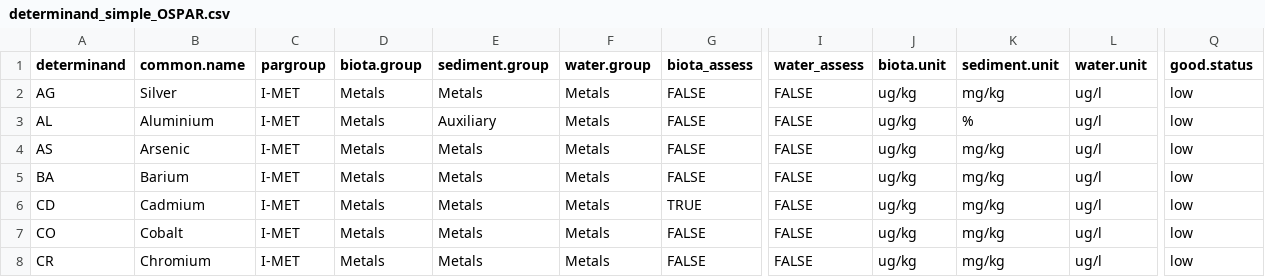
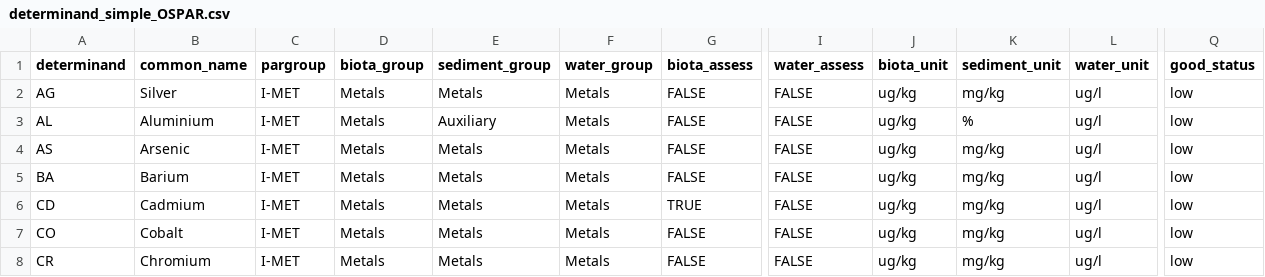
Before and after one commit to osparcomm/HARSAT, a CSV file: information/determinand_simple_OSPAR.csv, drawn as a sheet; only a part is shown, gaps mark what is left out; the diff names each change by its address in the sheet, - before the commit and + after, or states it on an @@ line.

```diff
--- a/information/determinand_simple_OSPAR.csv
+++ b/information/determinand_simple_OSPAR.csv
-B1: common.name
+B1: common_name
-D1: biota.group
+D1: biota_group
-E1: sediment.group
+E1: sediment_group
-F1: water.group
+F1: water_group
-J1: biota.unit
+J1: biota_unit
-K1: sediment.unit
+K1: sediment_unit
-L1: water.unit
+L1: water_unit
-Q1: good.status
+Q1: good_status
```
Also changed, not shown: information/determinand.csv, 6 other files.
